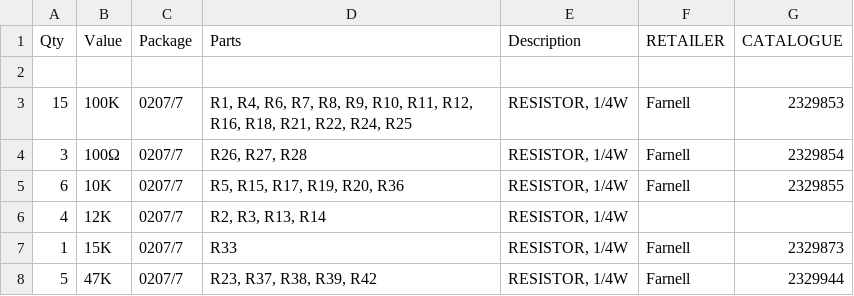
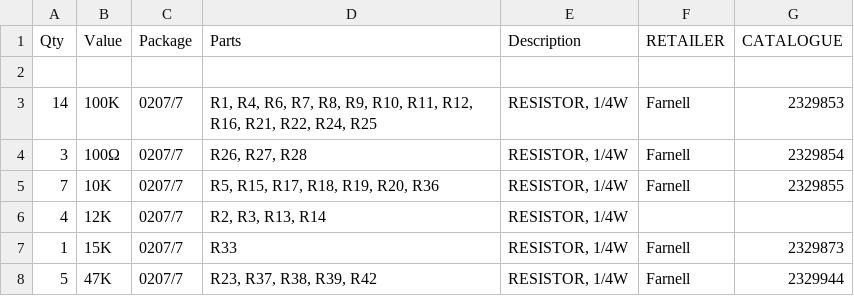
Before and after one commit to AidanTek/ElectricNoodleBox, a CSV file: ModularSeries/FormulaWaveDistortion/BOM_FormulaCore.csv, drawn as a sheet; only a part is shown.

Commit message:
Formula resistor error corrected in affected files

```diff
--- a/ModularSeries/FormulaWaveDistortion/BOM_FormulaCore.csv
+++ b/ModularSeries/FormulaWaveDistortion/BOM_FormulaCore.csv
@@ -2,5 +2,5 @@
 ,,,,,,
-15,100K,0207/7,"R1, R4, R6, R7, R8, R9, R10, R11, R12, R16, R18, R21, R22, R24, R25","RESISTOR, 1/4W",Farnell,2329853
+14,100K,0207/7,"R1, R4, R6, R7, R8, R9, R10, R11, R12, R16, R21, R22, R24, R25","RESISTOR, 1/4W",Farnell,2329853
 3,100Ω,0207/7,"R26, R27, R28","RESISTOR, 1/4W",Farnell,2329854
-6,10K,0207/7,"R5, R15, R17, R19, R20, R36","RESISTOR, 1/4W",Farnell,2329855
+7,10K,0207/7,"R5, R15, R17, R18, R19, R20, R36","RESISTOR, 1/4W",Farnell,2329855
 4,12K,0207/7,"R2, R3, R13, R14","RESISTOR, 1/4W",,
```
Also changed, not shown: 4 other files.
